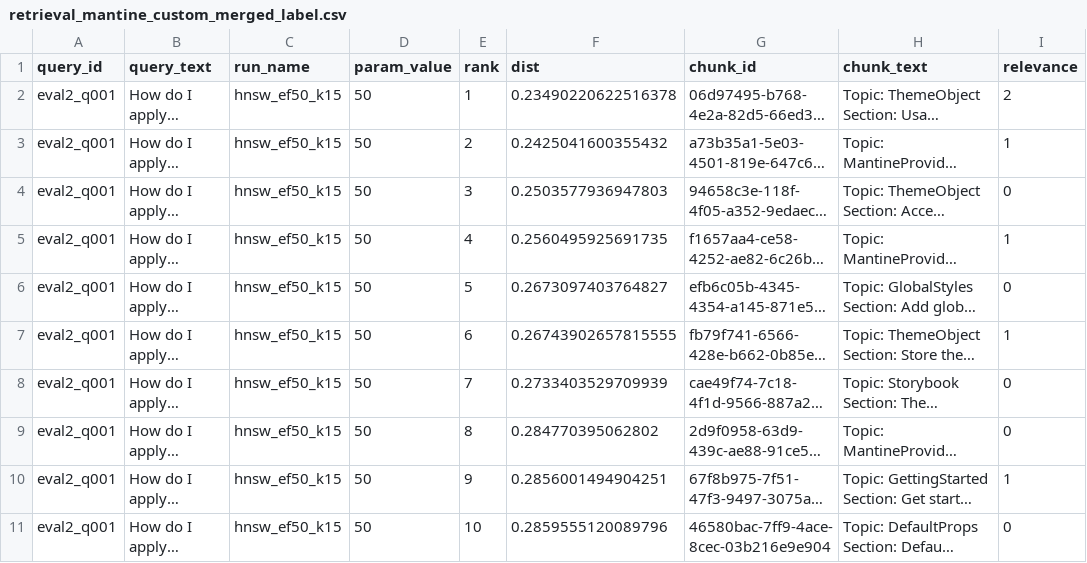
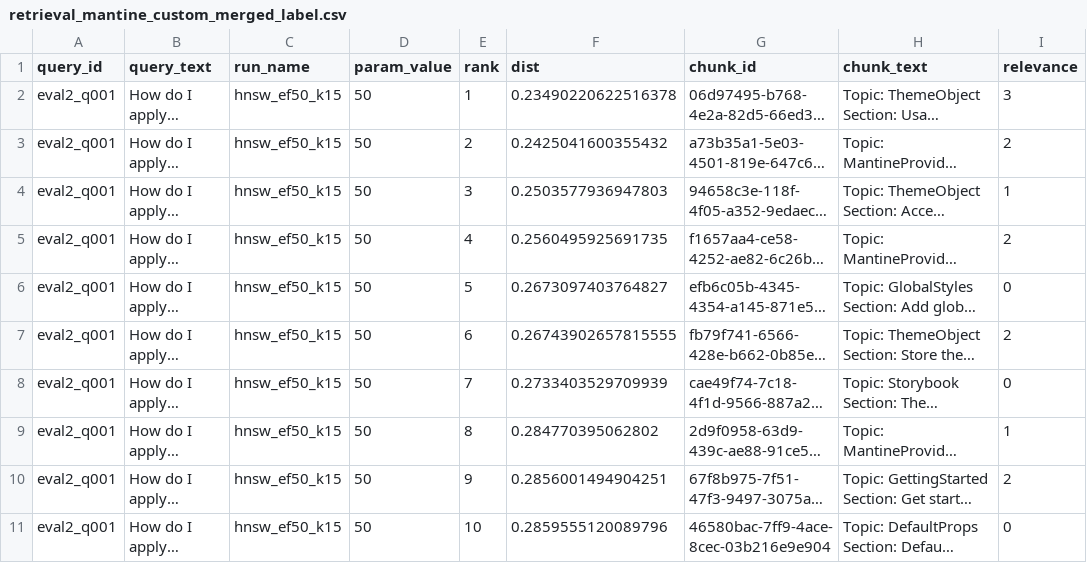
Before and after one commit to Haochen92/RAG_service, a CSV file: evaluation/retrieval_mantine_custom_merged_label.csv, drawn as a sheet; only a part is shown; long unchanged cells end in …; the diff covers the shown part only; the diff names each change by its address in the sheet, - before the commit and + after, or states it on an @@ line.

Commit message:
Refresh evaluation artifacts

```diff
--- a/evaluation/retrieval_mantine_custom_merged_label.csv
+++ b/evaluation/retrieval_mantine_custom_merged_label.csv
-I2 (relevance): 2
+I2 (relevance): 3
-I3 (relevance): 1
+I3 (relevance): 2
-I4 (relevance): 0
+I4 (relevance): 1
-I5 (relevance): 1
+I5 (relevance): 2
-I7 (relevance): 1
+I7 (relevance): 2
-I9 (relevance): 0
+I9 (relevance): 1
-I10 (relevance): 1
+I10 (relevance): 2
```
Also changed, not shown: 39 edited cells elsewhere in this file, evaluation/retrieval_mantine_fixed_chunk_merged_label.csv, 13 other files.
